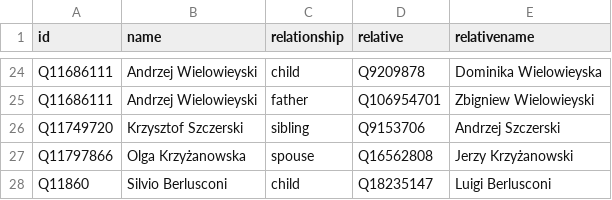
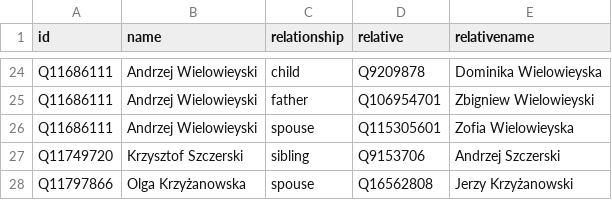
Before and after one commit to every-politician-scrapers/world, a CSV file: html/family.csv, drawn as a sheet; only a part is shown, gaps mark what is left out; the shorter side is filled out with more unchanged rows.

Commit message:
PCB update

```diff
--- a/html/family.csv
+++ b/html/family.csv
@@ -25,2 +25,3 @@ Q11686111,Andrzej Wielowieyski,child,Q9209878,Dominika Wielowieyska
 Q11686111,Andrzej Wielowieyski,father,Q106954701,Zbigniew Wielowieyski
+Q11686111,Andrzej Wielowieyski,spouse,Q115305601,Zofia Wielowieyska
 Q11749720,Krzysztof Szczerski,sibling,Q9153706,Andrzej Szczerski
```
